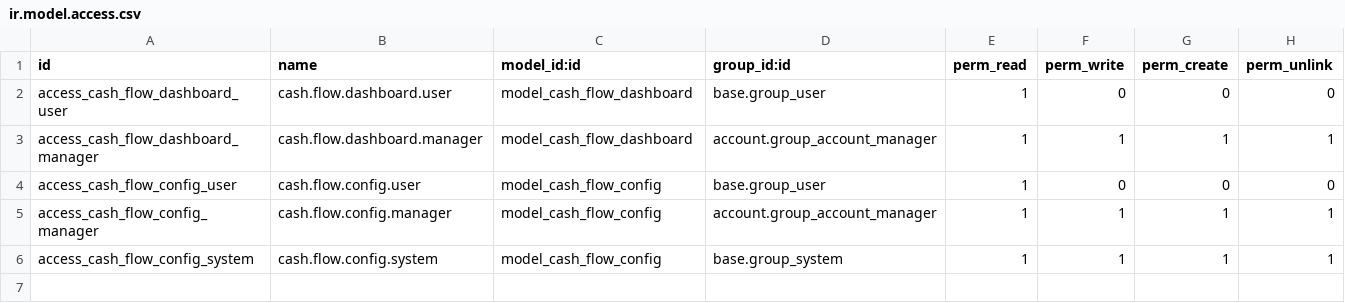
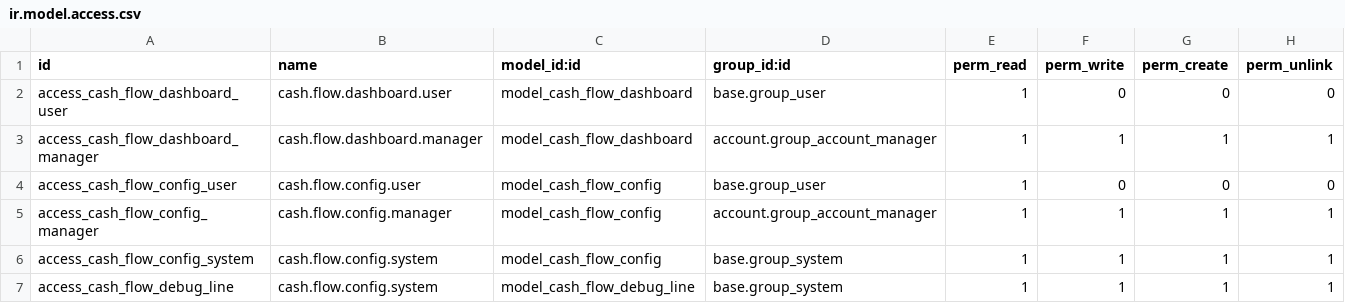
Before and after one commit to yakhras/transfer_limitation, a CSV file: cash_flow/security/ir.model.access.csv, drawn as a sheet; the diff names each change by its address in the sheet, - before the commit and + after, or states it on an @@ line.

Commit message:
edt

```diff
--- a/cash_flow/security/ir.model.access.csv
+++ b/cash_flow/security/ir.model.access.csv
+row 7: access_cash_flow_debug_line | cash.flow.config.system | model_cash_flow_debug_line | base.group_system | 1 | 1 | 1 | 1
```
